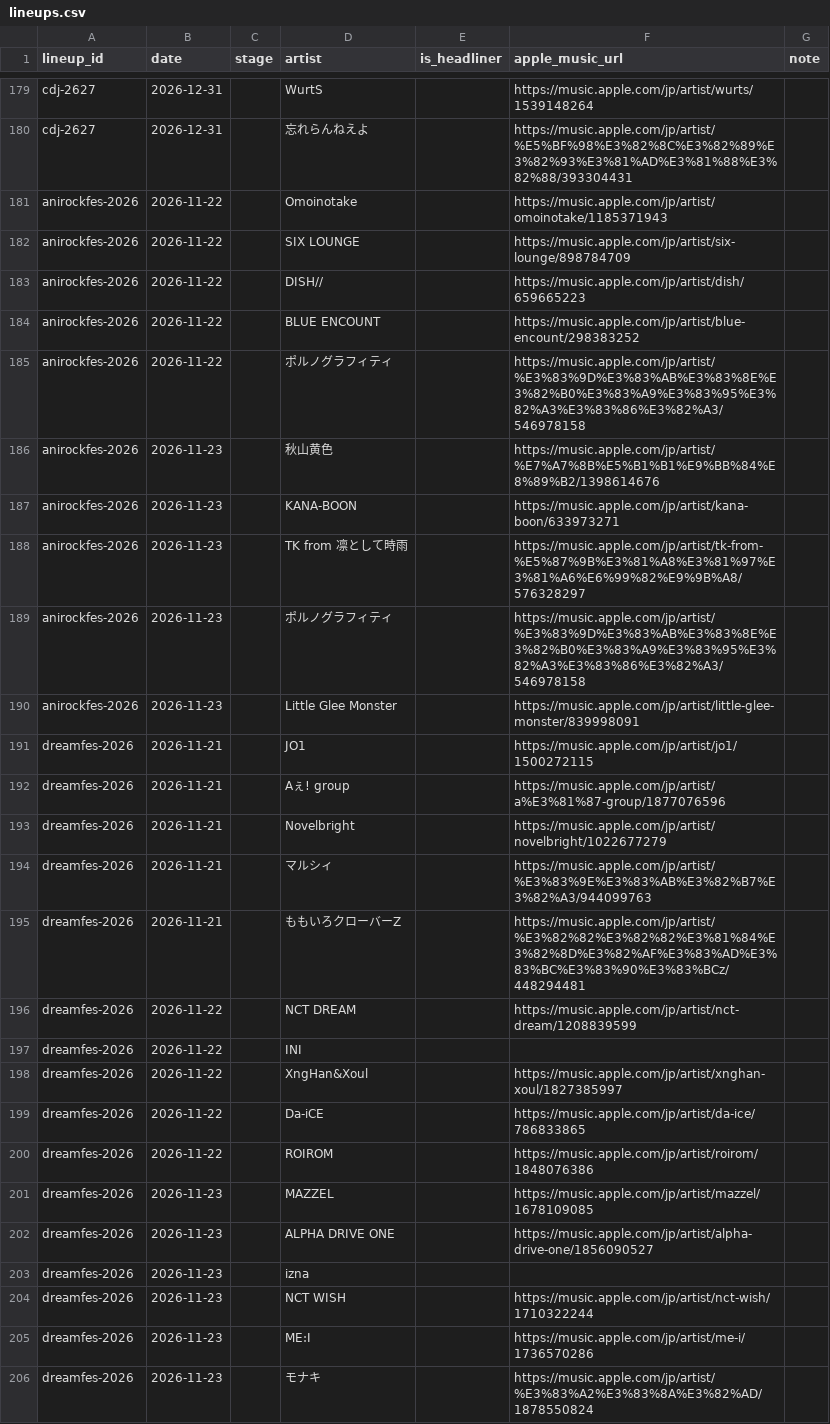
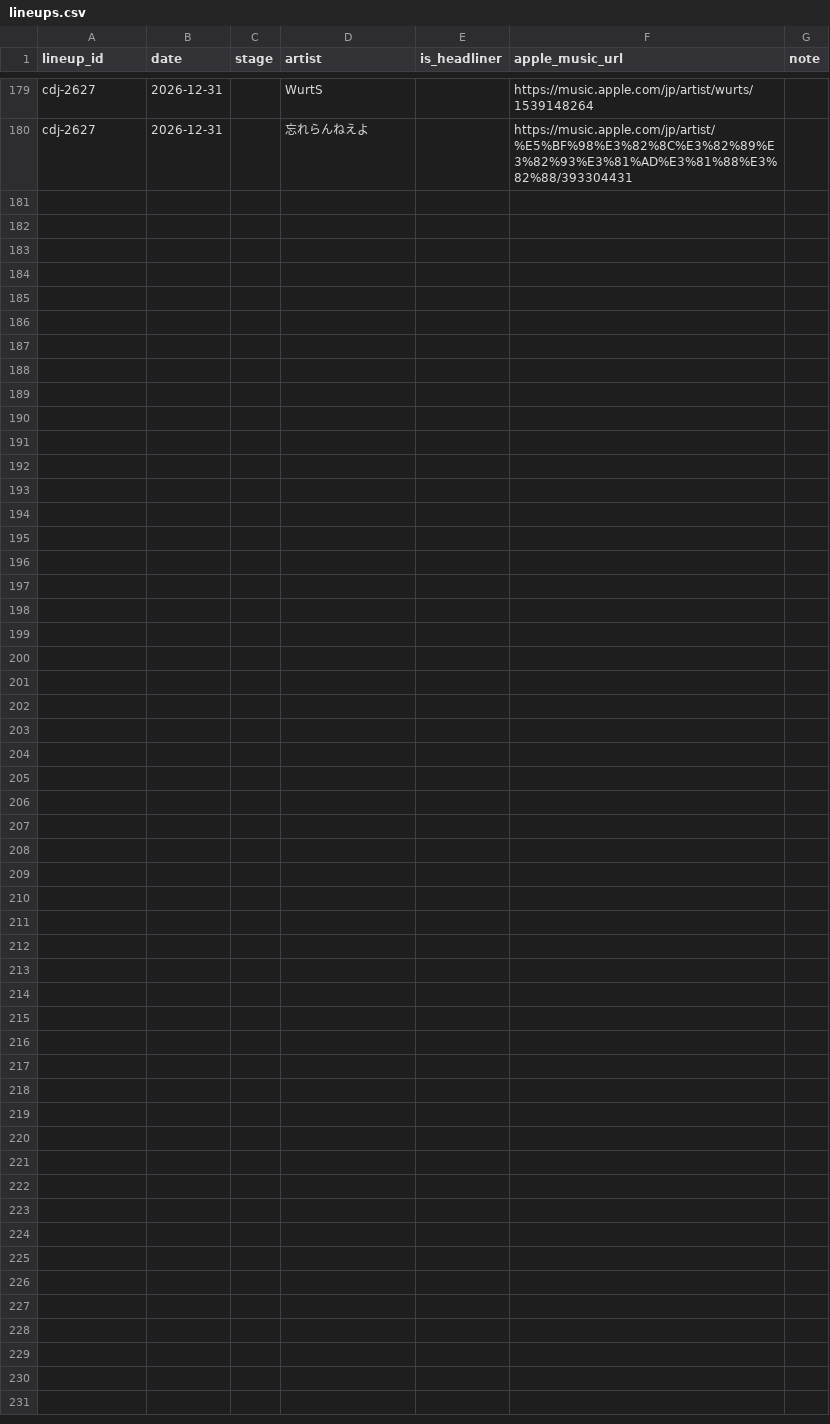
Before and after one commit to the-ready/player-one, a CSV file: data/lineups.csv, drawn as a sheet; only a part is shown, gaps mark what is left out; the diff names each change by its address in the sheet, - before the commit and + after, or states it on an @@ line.

```diff
--- a/data/lineups.csv
+++ b/data/lineups.csv
-row 181: anirockfes-2026 | 2026-11-22 |  | Omoinotake |  | https://music.apple.com/jp/artist/omoinotake/1185371943
-row 182: anirockfes-2026 | 2026-11-22 |  | SIX LOUNGE |  | https://music.apple.com/jp/artist/six-lounge/898784709
-row 183: anirockfes-2026 | 2026-11-22 |  | DISH// |  | https://music.apple.com/jp/artist/dish/659665223
-row 184: anirockfes-2026 | 2026-11-22 |  | BLUE ENCOUNT |  | https://music.apple.com/jp/artist/blue-encount/298383252
-row 185: anirockfes-2026 | 2026-11-22 |  | ポルノグラフィティ |  | https://music.apple.com/jp/artist/%E3%83%9D%E3%83%AB%E3%83%8E%E3%82%B0%E3%83%A9%E3%83%95%E3%82%A3%E3%83%86%E3%82%A3/546978158
-row 186: anirockfes-2026 | 2026-11-23 |  | 秋山黄色 |  | https://music.apple.com/jp/artist/%E7%A7%8B%E5%B1%B1%E9%BB%84%E8%89%B2/1398614676
-row 187: anirockfes-2026 | 2026-11-23 |  | KANA-BOON |  | https://music.apple.com/jp/artist/kana-boon/633973271
-row 188: anirockfes-2026 | 2026-11-23 |  | TK from 凛として時雨 |  | https://music.apple.com/jp/artist/tk-from-%E5%87%9B%E3%81%A8%E3%81%97%E3%81%A6%E6%99%82%E9%9B%A8/576328297
-row 189: anirockfes-2026 | 2026-11-23 |  | ポルノグラフィティ |  | https://music.apple.com/jp/artist/%E3%83%9D%E3%83%AB%E3%83%8E%E3%82%B0%E3%83%A9%E3%83%95%E3%82%A3%E3%83%86%E3%82%A3/546978158
-row 190: anirockfes-2026 | 2026-11-23 |  | Little Glee Monster |  | https://music.apple.com/jp/artist/little-glee-monster/839998091
-row 191: dreamfes-2026 | 2026-11-21 |  | JO1 |  | https://music.apple.com/jp/artist/jo1/1500272115
-row 192: dreamfes-2026 | 2026-11-21 |  | Aぇ! group |  | https://music.apple.com/jp/artist/a%E3%81%87-group/1877076596
-row 193: dreamfes-2026 | 2026-11-21 |  | Novelbright |  | https://music.apple.com/jp/artist/novelbright/1022677279
-row 194: dreamfes-2026 | 2026-11-21 |  | マルシィ |  | https://music.apple.com/jp/artist/%E3%83%9E%E3%83%AB%E3%82%B7%E3%82%A3/944099763
-row 195: dreamfes-2026 | 2026-11-21 |  | ももいろクローバーZ |  | https://music.apple.com/jp/artist/%E3%82%82%E3%82%82%E3%81%84%E3%82%8D%E3%82%AF%E3%83%AD%E3%83%BC%E3%83%90%E3%83%BCz/448294481
-row 196: dreamfes-2026 | 2026-11-22 |  | NCT DREAM |  | https://music.apple.com/jp/artist/nct-dream/1208839599
-row 197: dreamfes-2026 | 2026-11-22 |  | INI
-row 198: dreamfes-2026 | 2026-11-22 |  | XngHan&Xoul |  | https://music.apple.com/jp/artist/xnghan-xoul/1827385997
-row 199: dreamfes-2026 | 2026-11-22 |  | Da-iCE |  | https://music.apple.com/jp/artist/da-ice/786833865
-row 200: dreamfes-2026 | 2026-11-22 |  | ROIROM |  | https://music.apple.com/jp/artist/roirom/1848076386
-row 201: dreamfes-2026 | 2026-11-23 |  | MAZZEL |  | https://music.apple.com/jp/artist/mazzel/1678109085
-row 202: dreamfes-2026 | 2026-11-23 |  | ALPHA DRIVE ONE |  | https://music.apple.com/jp/artist/alpha-drive-one/1856090527
-row 203: dreamfes-2026 | 2026-11-23 |  | izna
-row 204: dreamfes-2026 | 2026-11-23 |  | NCT WISH |  | https://music.apple.com/jp/artist/nct-wish/1710322244
-row 205: dreamfes-2026 | 2026-11-23 |  | ME:I |  | https://music.apple.com/jp/artist/me-i/1736570286
-row 206: dreamfes-2026 | 2026-11-23 |  | モナキ |  | https://music.apple.com/jp/artist/%E3%83%A2%E3%83%8A%E3%82%AD/1878550824
```
Also changed, not shown: data/spots.csv, 3 other files.
